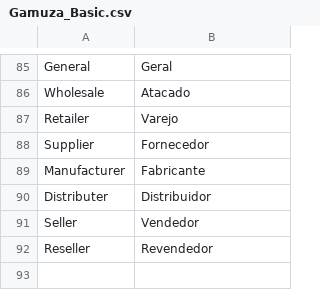
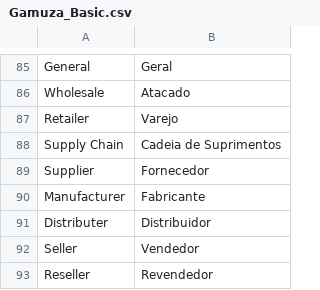
Before and after one commit to gamuzatech/tolucastore-magento, a CSV file: magento-lts-1.9.4.x/app/locale/pt_BR/Gamuza_Basic.csv, drawn as a sheet; only a part is shown, gaps mark what is left out; the diff names each change by its address in the sheet, - before the commit and + after, or states it on an @@ line.

Commit message:
Atualizado modulo Gamuza_Basic: adicionado atributos de produto 'supplychain'

```diff
--- a/magento-lts-1.9.4.x/app/locale/pt_BR/Gamuza_Basic.csv
+++ b/magento-lts-1.9.4.x/app/locale/pt_BR/Gamuza_Basic.csv
+row 88: Supply Chain | Cadeia de Suprimentos
```
Also changed, not shown: 10 other files.
